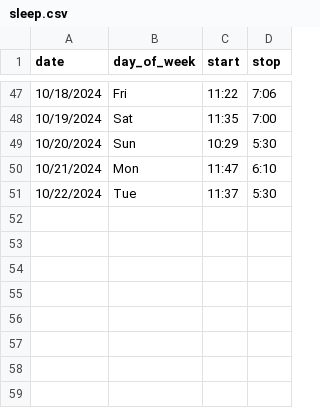
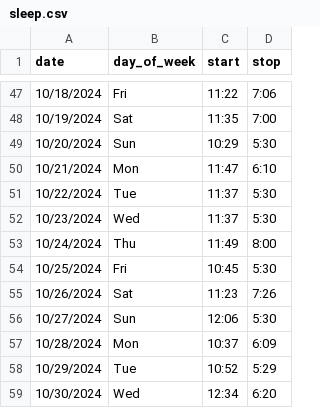
Before and after one commit to jahearn3/sleep, a CSV file: sleep.csv, drawn as a sheet; only a part is shown, gaps mark what is left out; the diff names each change by its address in the sheet, - before the commit and + after, or states it on an @@ line.

Commit message:
updated data and plots

```diff
--- a/sleep.csv
+++ b/sleep.csv
+row 52: 10/23/2024 | Wed | 11:37 | 5:30
+row 53: 10/24/2024 | Thu | 11:49 | 8:00
+row 54: 10/25/2024 | Fri | 10:45 | 5:30
+row 55: 10/26/2024 | Sat | 11:23 | 7:26
+row 56: 10/27/2024 | Sun | 12:06 | 5:30
+row 57: 10/28/2024 | Mon | 10:37 | 6:09
+row 58: 10/29/2024 | Tue | 10:52 | 5:29
+row 59: 10/30/2024 | Wed | 12:34 | 6:20
```
Also changed, not shown: 4 other files.
